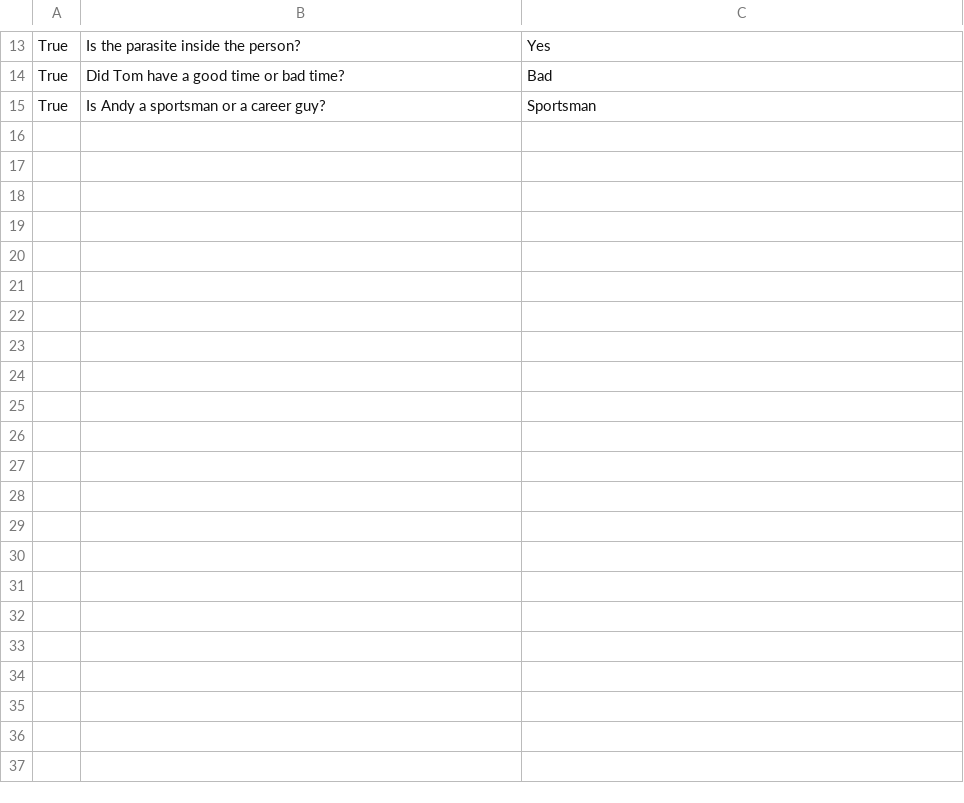
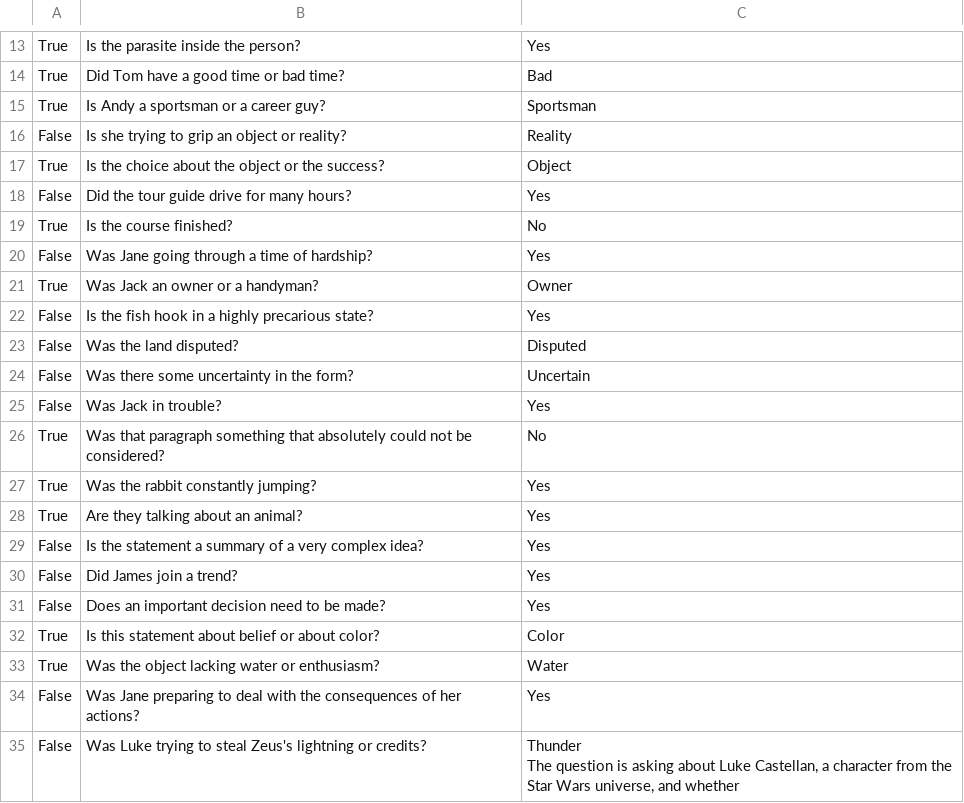
Before and after one commit to yawen2002/COMP545_Project_Code, a CSV file: output_Mistral-7B-Instruct.csv, drawn as a sheet; only a part is shown, gaps mark what is left out; ↵ is a line break in a cell; the diff covers the shown part only; the diff names each change by its address in the sheet, - before the commit and + after, or states it on an @@ line.

```diff
--- a/output_Mistral-7B-Instruct.csv
+++ b/output_Mistral-7B-Instruct.csv
+row 16: False | Is she trying to grip an object or reality? | Reality
+row 17: True | Is the choice about the object or the success? | Object
+row 18: False | Did the tour guide drive for many hours? | Yes
+row 19: True | Is the course finished? | No
+row 20: False | Was Jane going through a time of hardship? | Yes
+row 21: True | Was Jack an owner or a handyman? | Owner
+row 22: False | Is the fish hook in a highly precarious state? | Yes
+row 23: False | Was the land disputed? | Disputed
+row 24: False | Was there some uncertainty in the form? | Uncertain
+row 25: False | Was Jack in trouble? | Yes
+row 26: True | Was that paragraph something that absolutely could not be considered? | No
+row 27: True | Was the rabbit constantly jumping? | Yes
+row 28: True | Are they talking about an animal? | Yes
+row 29: False | Is the statement a summary of a very complex idea? | Yes
+row 30: False | Did James join a trend? | Yes
+row 31: False | Does an important decision need to be made? | Yes
+row 32: True | Is this statement about belief or about color? | Color
+row 33: True | Was the object lacking water or enthusiasm? | Water
+row 34: False | Was Jane preparing to deal with the consequences of her actions? | Yes
+row 35: False | Was Luke trying to steal Zeus's lightning or credits? | Thunder ↵ The question is asking about Luke Castellan, a character from the Star Wars universe, and whether
```
Also changed, not shown: 16 added rows elsewhere in this file, output_Qwen3-14B.csv, output_Qwen3-4B-Instruct.csv, 2 other files.
